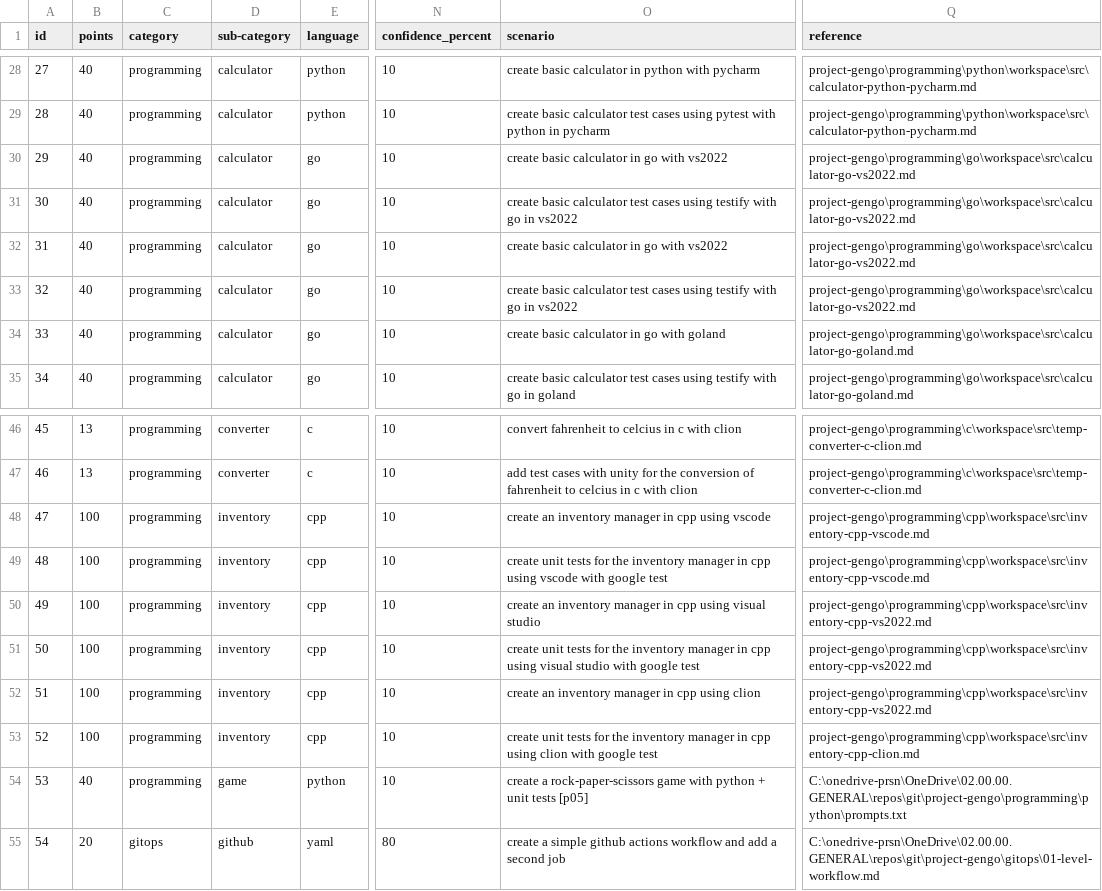
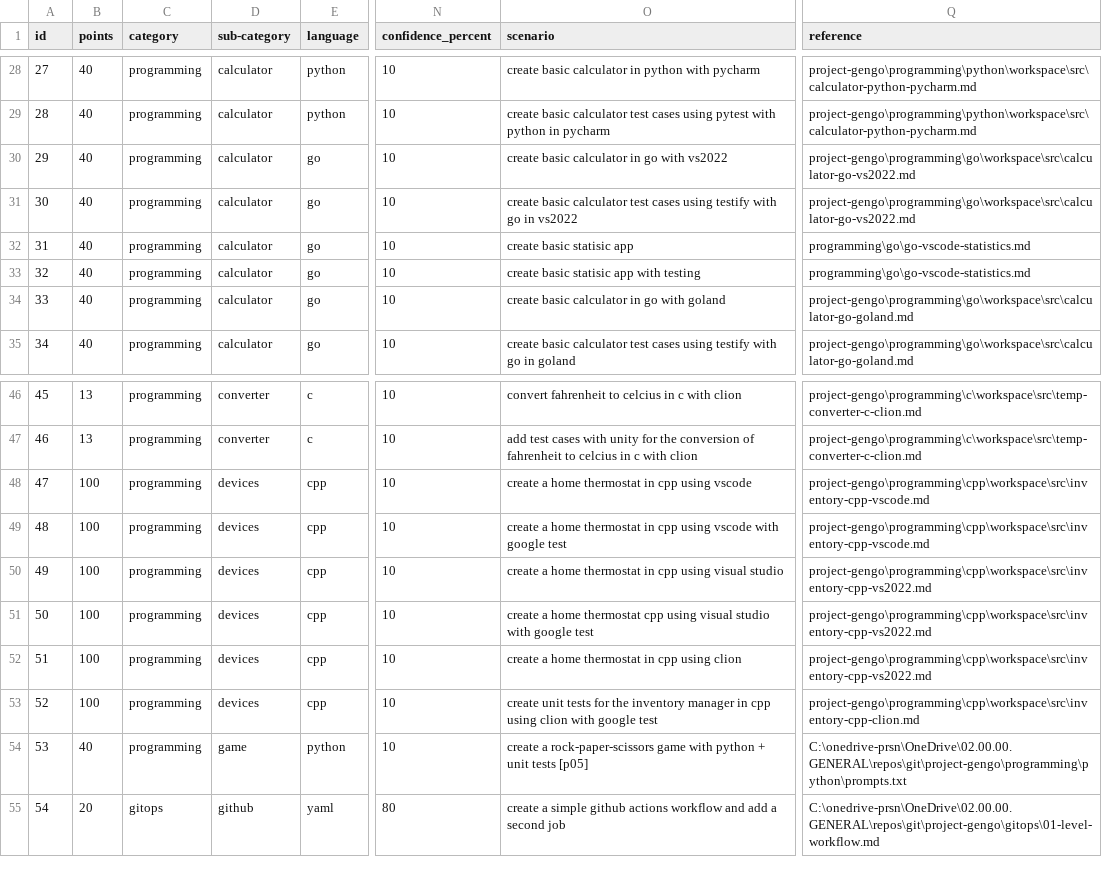
Before and after one commit to ms-mfg-community/project-gengo, a CSV file: databases/rdbms/workspace/src/postgresql/ghc-skills-matrix-demo-catalog.csv, drawn as a sheet; only a part is shown, gaps mark what is left out; the diff names each change by its address in the sheet, - before the commit and + after, or states it on an @@ line.

Commit message:
go(statistics-demo): complete

```diff
--- a/databases/rdbms/workspace/src/postgresql/ghc-skills-matrix-demo-catalog.csv
+++ b/databases/rdbms/workspace/src/postgresql/ghc-skills-matrix-demo-catalog.csv
-O32 (scenario): create basic calculator in go with vs2022
+O32 (scenario): create basic statisic app
-Q32:Q33 (reference): project-gengo\programming\go\workspace\src\calculator-go-vs2022.md
+Q32:Q33 (reference): programming\go\go-vscode-statistics.md
-O33 (scenario): create basic calculator test cases using testify with go in vs2022
+O33 (scenario): create basic statisic app with testing
-D48:D53 (sub-category): inventory
+D48:D53 (sub-category): devices
-O48 (scenario): create an inventory manager in cpp…
+O48 (scenario): create a home thermostat in cpp…
-O49 (scenario): create unit tests for the inventory manager in cpp…
+O49 (scenario): create a home thermostat in cpp…
-O50 (scenario): create an inventory manager in cpp…
+O50 (scenario): create a home thermostat in cpp…
-O51 (scenario): create unit tests for the inventory manager in cpp using…
+O51 (scenario): create a home thermostat cpp using…
-O52 (scenario): create an inventory manager in cpp using clion
+O52 (scenario): create a home thermostat in cpp using clion
```
Also changed, not shown: 8 other files.
